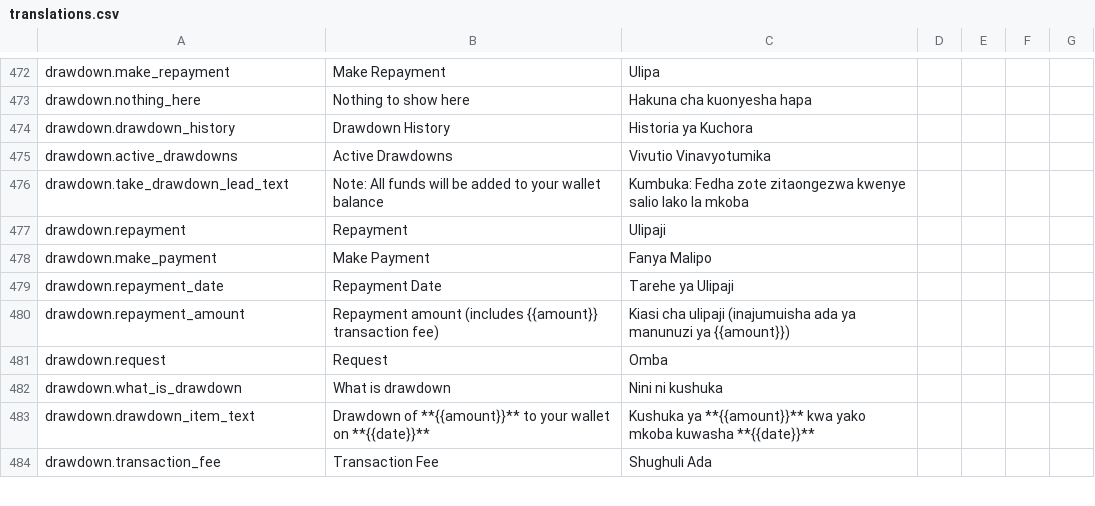
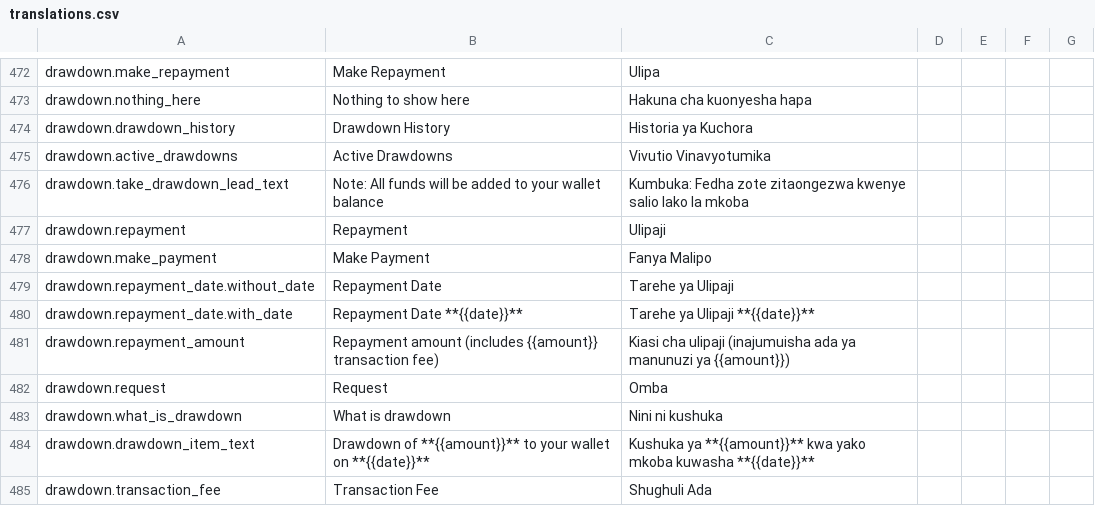
Before and after one commit to klever34/shara-lite, a CSV file: shara-lite/app/services/i18n/translations/translations.csv, drawn as a sheet; only a part is shown, gaps mark what is left out.

Commit message:
add repayment date on drawdown screen

```diff
--- a/shara-lite/app/services/i18n/translations/translations.csv
+++ b/shara-lite/app/services/i18n/translations/translations.csv
@@ -478,3 +478,4 @@ drawdown.repayment,Repayment,Ulipaji,,,,
 drawdown.make_payment,Make Payment,Fanya Malipo,,,,
-drawdown.repayment_date,Repayment Date,Tarehe ya Ulipaji,,,,
+drawdown.repayment_date.without_date,Repayment Date,Tarehe ya Ulipaji,,,,
+drawdown.repayment_date.with_date,Repayment Date **{{date}}**,Tarehe ya Ulipaji **{{date}}**,,,,
 drawdown.repayment_amount,Repayment amount (includes {{amount}} transaction fee),Kiasi cha ulipaji (inajumuisha ada ya manunuzi ya {{amount}}),,,,
```
Also changed, not shown: 6 other files.
